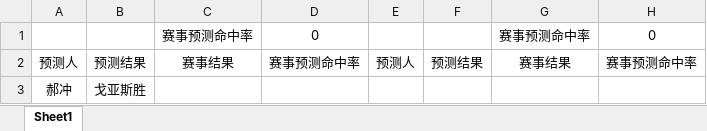
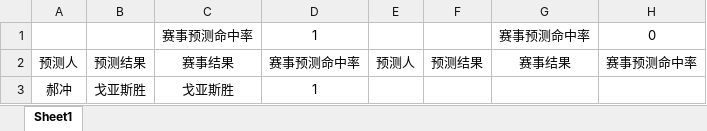
Before and after one commit to z1125096/jingcai, an Excel workbook: 足球/各国联赛/巴西/中奖概率表联赛分表.xlsx, sheet Sheet1, drawn as a sheet; only a part is shown; values as stored, in another font and other column widths than the file's, no borders; the diff names each change by its address in the sheet, - before the commit and + after, or states it on an @@ line.

```diff
--- a/足球/各国联赛/巴西/中奖概率表联赛分表.xlsx (sheet Sheet1)
+++ b/足球/各国联赛/巴西/中奖概率表联赛分表.xlsx (sheet Sheet1)
-D1: 0
+D1: 1
-C3: (empty)
+C3: 戈亚斯胜
-D3: (empty)
+D3: 1
```
Also changed, not shown: 足球/各国联赛/日本/中奖概率表联赛分表.xlsx, 足球/各国联赛/澳大利亚/中奖概率表联赛分表.xlsx, 5 other files.
